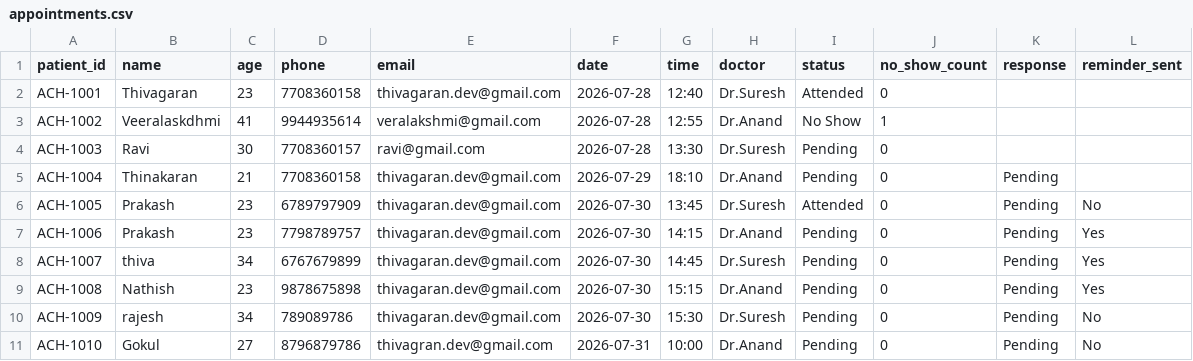
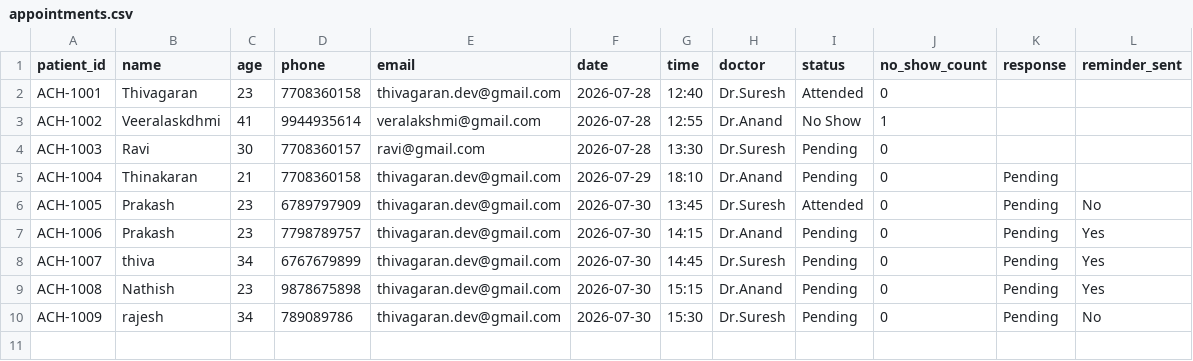
Before and after one commit to thiva-dev/Amirtha_Clinic_AI-Agent, a CSV file: backend/appointments.csv, drawn as a sheet.

Commit message:
Auto-sync live appointment data to GitHub

```diff
--- a/backend/appointments.csv
+++ b/backend/appointments.csv
@@ -10,2 +10 @@ ACH-1008,Nathish,23,9878675898,thivagaran.dev@gmail.com,2026-07-30,15:15,Dr.Anan
 ACH-1009,rajesh,34,789089786,thivagaran.dev@gmail.com,2026-07-30,15:30,Dr.Suresh,Pending,0,Pending,No
-ACH-1010,Gokul,27,8796879786,thivagran.dev@gmail.com,2026-07-31,10:00,Dr.Anand,Pending,0,Pending,No
```
